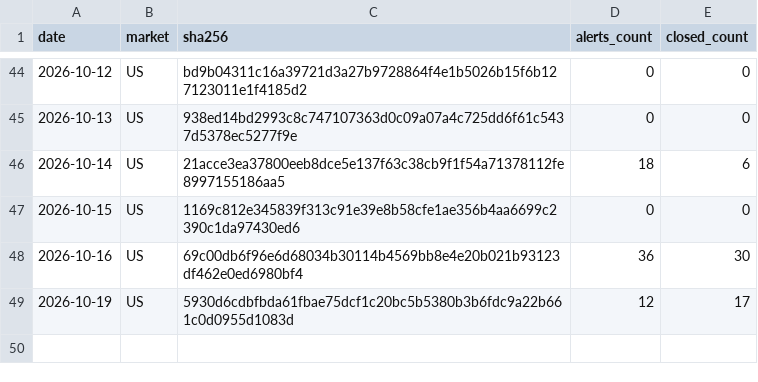
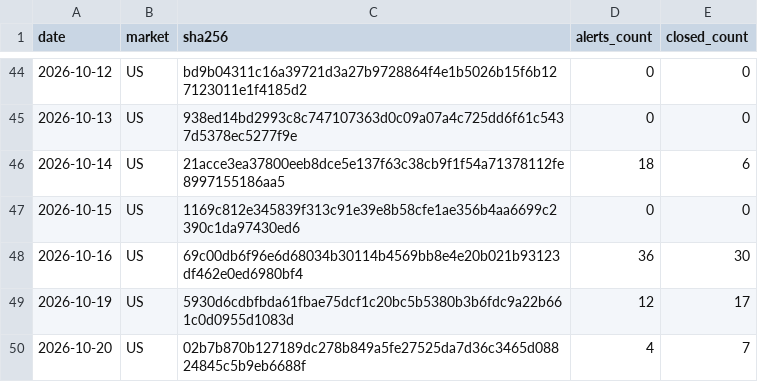
Before and after one commit to mystockade/mystockade-ledger, a CSV file: commitments.csv, drawn as a sheet; only a part is shown, gaps mark what is left out; the diff names each change by its address in the sheet, - before the commit and + after, or states it on an @@ line.

```diff
--- a/commitments.csv
+++ b/commitments.csv
+row 50: 2026-10-20 | US | 02b7b870b127189dc278b849a5fe27525da7d36c3465d08824845c5b9eb6688f | 4 | 7
```
Also changed, not shown: 1 other file.
